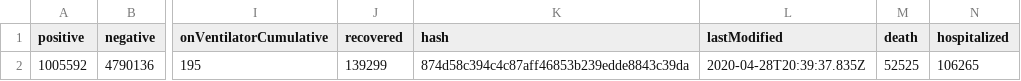
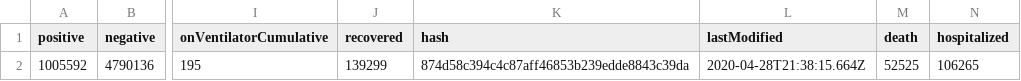
Before and after one commit to thoo/covid-tracking-data, a CSV file: data/us_current.csv, drawn as a sheet; only a part is shown, gaps mark what is left out; the diff names each change by its address in the sheet, - before the commit and + after, or states it on an @@ line.

```diff
--- a/data/us_current.csv
+++ b/data/us_current.csv
-L2 (lastModified): 2020-04-28T20:39:37.835Z
+L2 (lastModified): 2020-04-28T21:38:15.664Z
```
